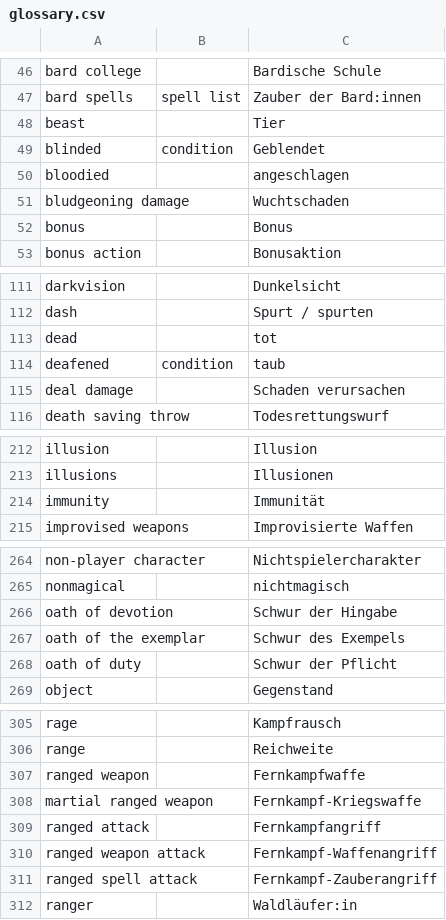
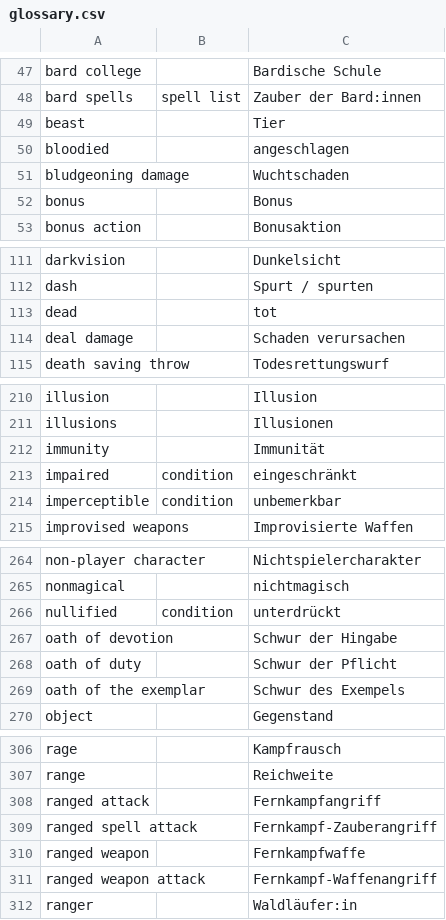
Before and after one commit to wyrmworkspublishing/free5e, a CSV file: de-DE/glossary.csv, drawn as a sheet; only a part is shown, gaps mark what is left out; the diff covers the shown part only.

Commit message:
Replace invisible, deaf by new terms

```diff
--- a/de-DE/glossary.csv
+++ b/de-DE/glossary.csv
@@ -48,3 +49,2 @@ bard spells,spell list,Zauber der Bard:innen
 beast,,Tier
-blinded,condition,Geblendet
 bloodied,,angeschlagen
@@ -113,3 +113,2 @@ dash,,Spurt / spurten
 dead,,tot
-deafened,condition,taub
 deal damage,,Schaden verursachen
@@ -214,2 +212,4 @@ illusions,,Illusionen
 immunity,,Immunität
+impaired,condition,eingeschränkt
+imperceptible,condition,unbemerkbar
 improvised weapons,,Improvisierte Waffen
@@ -265,5 +265,6 @@ non-player character,,Nichtspielercharakter
 nonmagical,,nichtmagisch
+nullified,condition,unterdrückt
 oath of devotion,,Schwur der Hingabe
+oath of duty,,Schwur der Pflicht
 oath of the exemplar,,Schwur des Exempels
-oath of duty,,Schwur der Pflicht
 object,,Gegenstand
@@ -306,7 +307,6 @@ rage,,Kampfrausch
 range,,Reichweite
+ranged attack,,Fernkampfangriff
+ranged spell attack,,Fernkampf-Zauberangriff
 ranged weapon,,Fernkampfwaffe
-martial ranged weapon,,Fernkampf-Kriegswaffe
-ranged attack,,Fernkampfangriff
 ranged weapon attack,,Fernkampf-Waffenangriff
-ranged spell attack,,Fernkampf-Zauberangriff
 ranger,,Waldläufer:in
```
Also changed, not shown: 1 removed row and 1 moved row elsewhere in this file.
